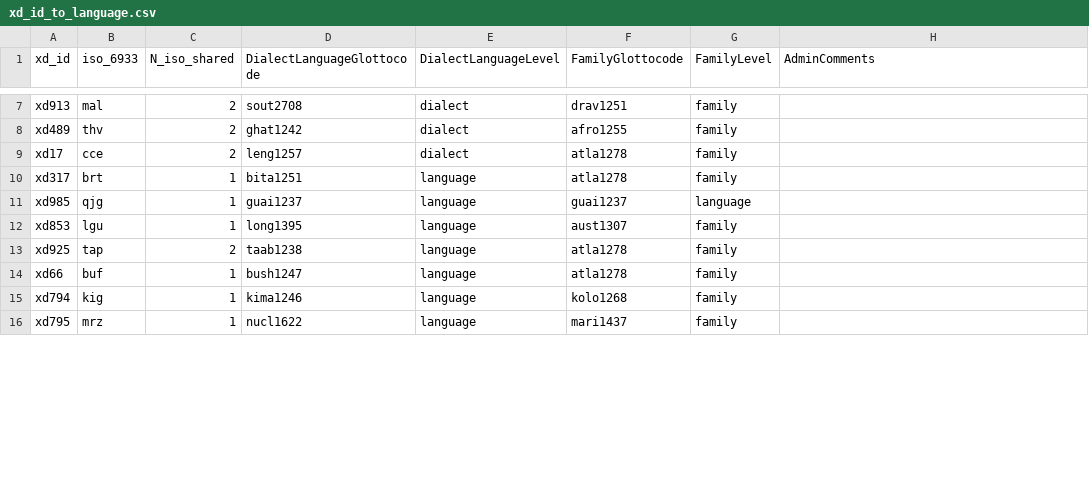
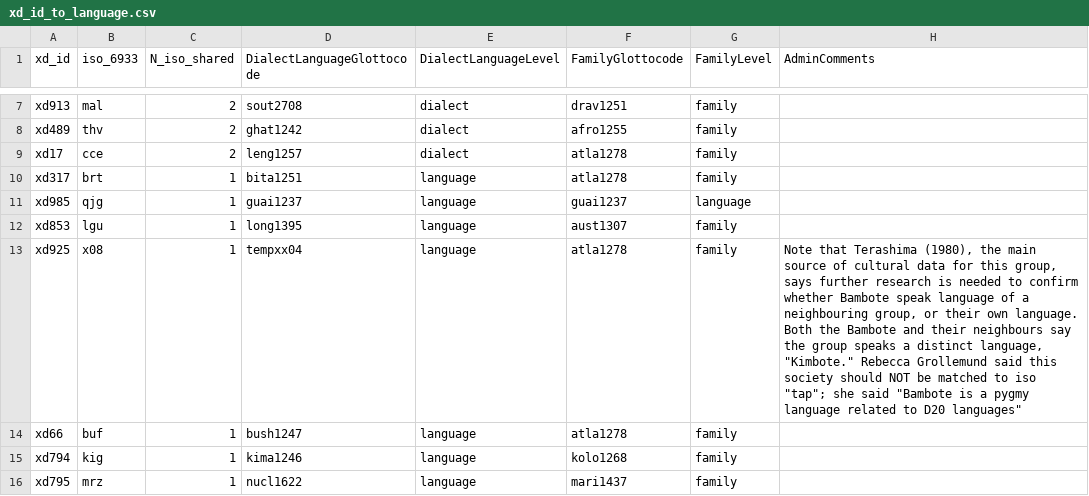
Before and after one commit to D-PLACE/dplace-data, a CSV file: csv/xd_id_to_language.csv, drawn as a sheet; only a part is shown, gaps mark what is left out; the diff covers the shown part only.

Commit message:
new xd_id_to_language file

```diff
--- a/csv/xd_id_to_language.csv
+++ b/csv/xd_id_to_language.csv
@@ -12,3 +12,3 @@ xd985,qjg,1,guai1237,language,guai1237,language,
 xd853,lgu,1,long1395,language,aust1307,family,
-xd925,tap,2,taab1238,language,atla1278,family,
+xd925,x08,1,tempxx04,language,atla1278,family,"Note that Terashima (1980), the main source of cultural data for this group, says further research is needed to confirm whether Bambote speak language of a neighbouring group, or their own language. Both the Bambote and their neighbours say the group speaks a distinct language, ""Kimbote."" Rebecca Grollemund said this society should NOT be matched to iso ""tap""; she said ""Bambote is a pygmy language related to D20 languages"""
 xd66,buf,1,bush1247,language,atla1278,family,
```
Also changed, not shown: 36 edited cells elsewhere in this file.
